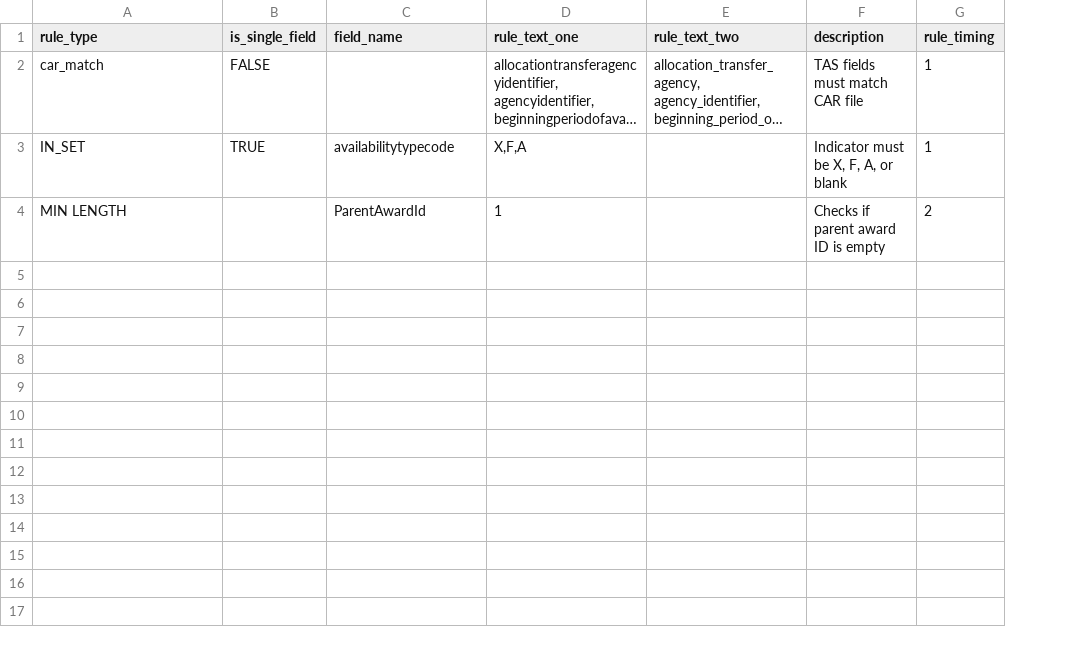
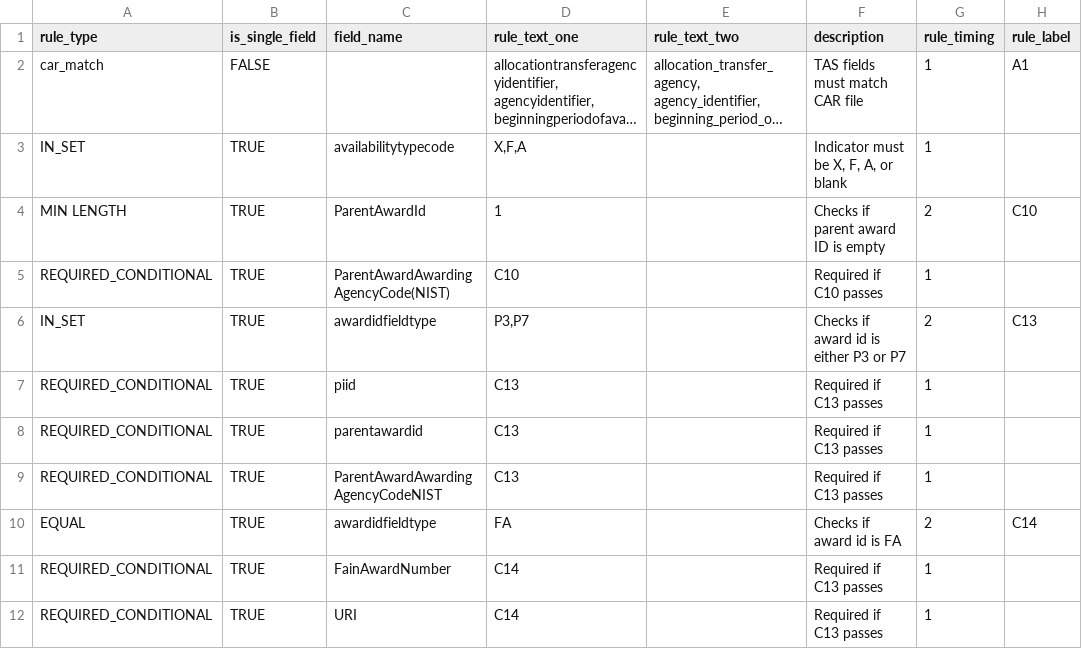
Before and after one commit to fedspendingtransparency/data-act-broker-backend, a CSV file: dataactvalidator/config/awardFinancialRules.csv, drawn as a sheet; long unchanged cells end in …; the diff names each change by its address in the sheet, - before the commit and + after, or states it on an @@ line.

Commit message:
Working on conditional required rules

```diff
--- a/dataactvalidator/config/awardFinancialRules.csv
+++ b/dataactvalidator/config/awardFinancialRules.csv
+column H (rule_label), rows 2-4: A1 |  | C10
-B4 (is_single_field): (empty)
+B4 (is_single_field): TRUE
+row 5: REQUIRED_CONDITIONAL | TRUE | ParentAwardAwardingAgencyCode(NIST) | C10 |  | Required if C10 passes | 1
+row 6: IN_SET | TRUE | awardidfieldtype | P3,P7 |  | Checks if award id is either P3 or P7 | 2 | C13
+row 7: REQUIRED_CONDITIONAL | TRUE | piid | C13 |  | Required if C13 passes | 1
+row 8: REQUIRED_CONDITIONAL | TRUE | parentawardid | C13 |  | Required if C13 passes | 1
+row 9: REQUIRED_CONDITIONAL | TRUE | ParentAwardAwardingAgencyCodeNIST | C13 |  | Required if C13 passes | 1
+row 10: EQUAL | TRUE | awardidfieldtype | FA |  | Checks if award id is FA | 2 | C14
+row 11: REQUIRED_CONDITIONAL | TRUE | FainAwardNumber | C14 |  | Required if C13 passes | 1
+row 12: REQUIRED_CONDITIONAL | TRUE | URI | C14 |  | Required if C13 passes | 1
```
Also changed, not shown: 17 other files.
